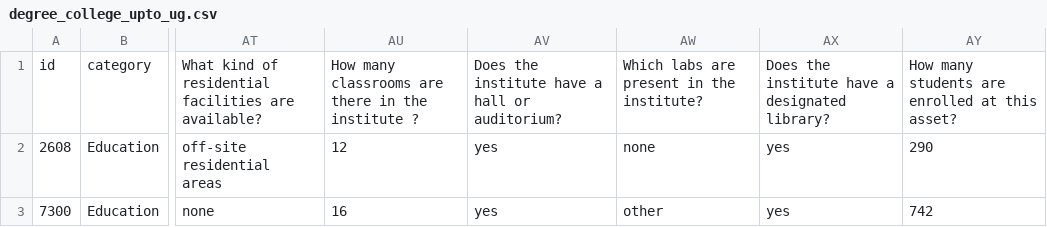
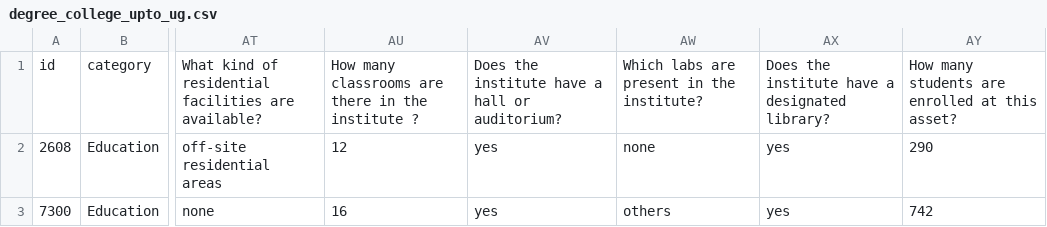
Before and after one commit to anirbansarkar823/svm-data-analysis, a CSV file: csv/cleaned/degree_college_upto_ug.csv, drawn as a sheet; only a part is shown, gaps mark what is left out; the diff names each change by its address in the sheet, - before the commit and + after, or states it on an @@ line.

```diff
--- a/csv/cleaned/degree_college_upto_ug.csv
+++ b/csv/cleaned/degree_college_upto_ug.csv
-AW3: other
+AW3: others
```
Also changed, not shown: 7 other files.
